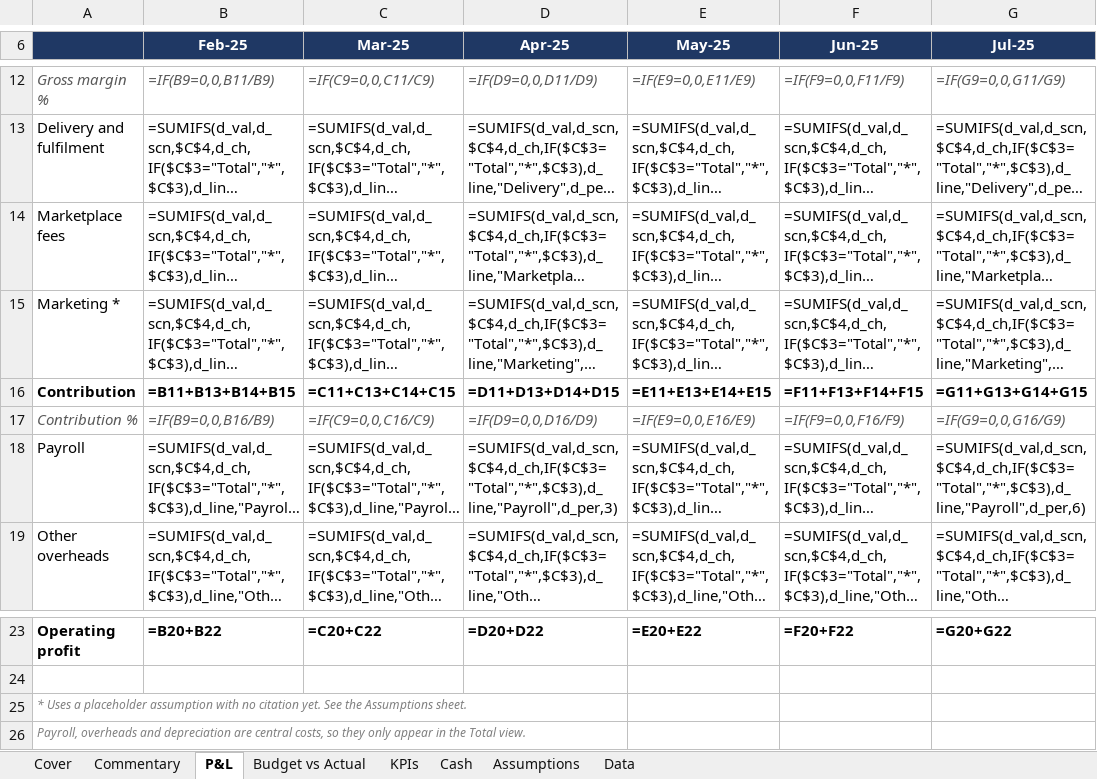
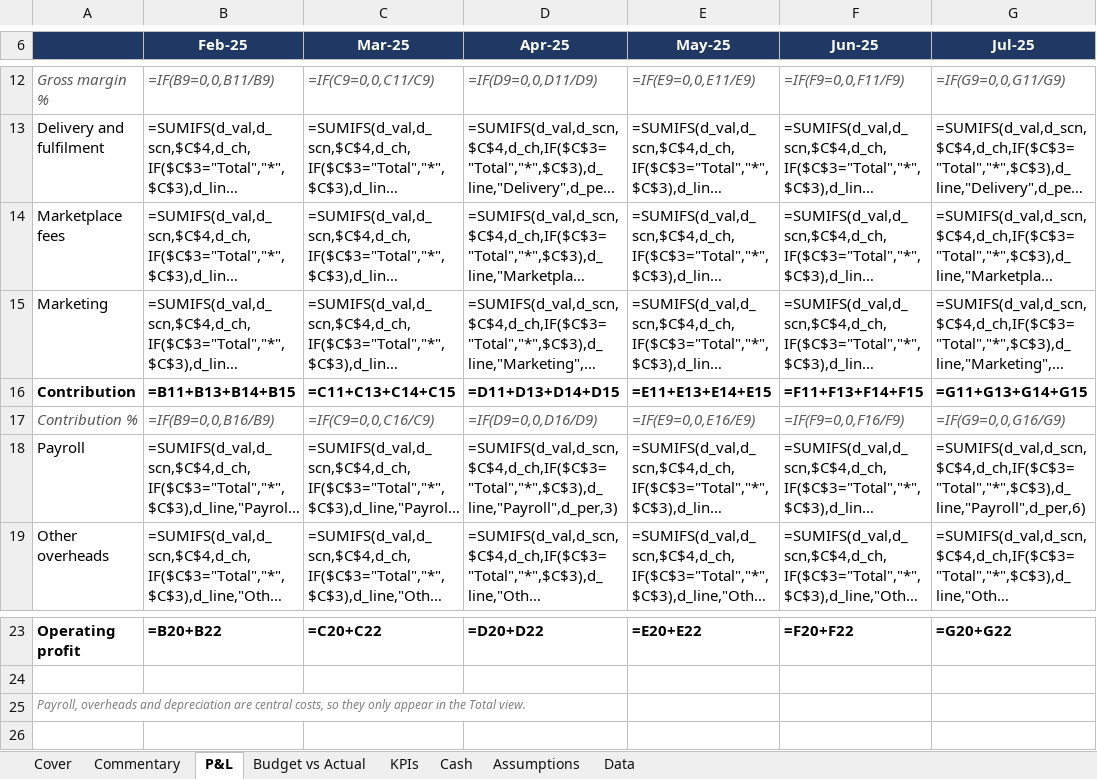
Before and after one commit to Astrii1/directsportsgoods, an Excel workbook: pack/DirectSportsGoods_FY26_management_pack.xlsx, sheet P&L, drawn as a sheet; only a part is shown, gaps mark what is left out; long unchanged cells end in …; values as stored, in another font and other column widths than the file's, no borders; formulas without a stored value are shown as written; rows hold the shown columns only; the diff names each change by its address in the sheet, - before the commit and + after, or states it on an @@ line.

Commit message:
Cite marketing spend from ASOS FY25 and rebuild all stages

```diff
--- a/pack/DirectSportsGoods_FY26_management_pack.xlsx (sheet P&L)
+++ b/pack/DirectSportsGoods_FY26_management_pack.xlsx (sheet P&L)
-A15: Marketing *
+A15: Marketing
-row 25: * Uses a placeholder assumption with no citation yet. See the Assumptions sheet.
```
Also changed, not shown: sheet Data, sheet Budget vs Actual, sheet Commentary, sheet Assumptions, sheet KPIs, sheet Cover, pack/DirectSportsGoods_acquisition.xlsx, pack/DirectSportsGoods_forecast.xlsx, 13 other files.
